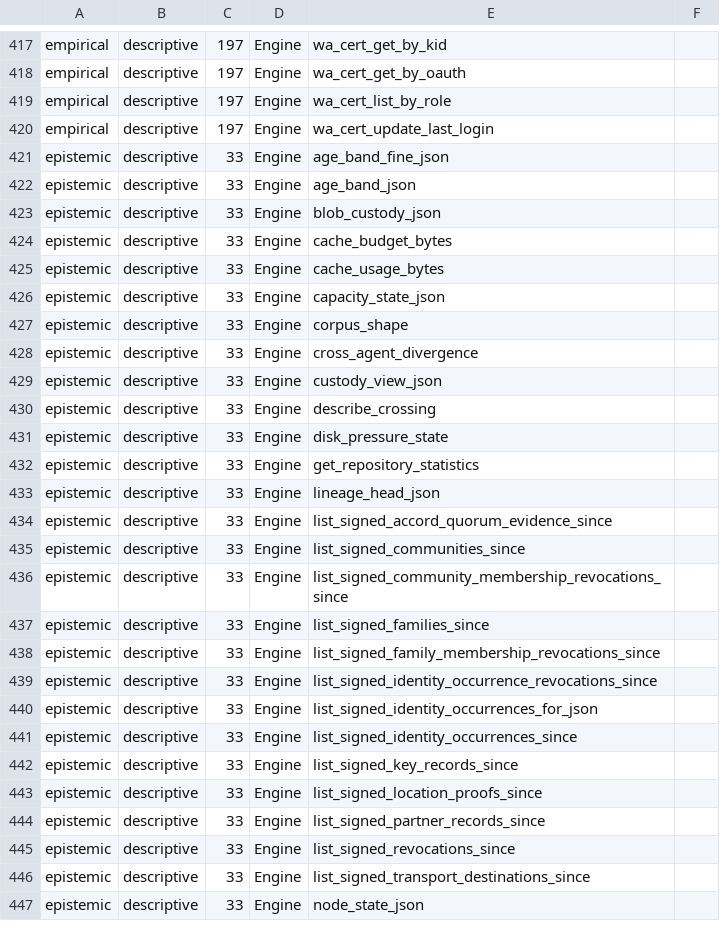
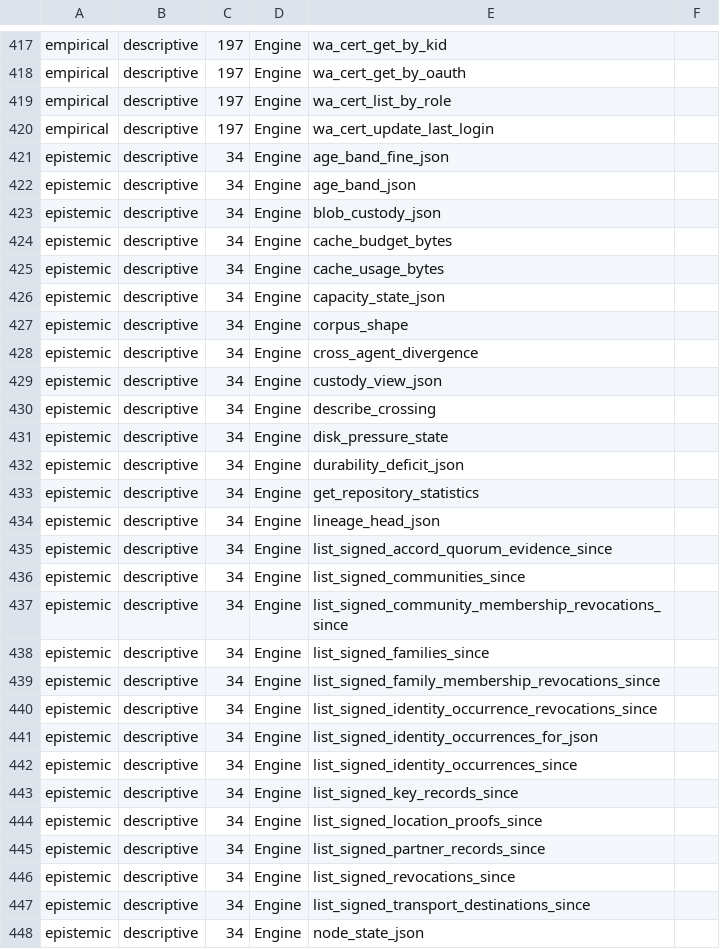
Before and after one commit to CIRISAI/CIRISPersist, a TSV file: evidence/ffi_classification.tsv, drawn as a sheet; only a part is shown, gaps mark what is left out; the diff covers the shown part only.

```diff
--- a/evidence/ffi_classification.tsv
+++ b/evidence/ffi_classification.tsv
@@ -420,28 +420,29 @@ empirical	descriptive	197	Engine	wa_cert_list_by_role
 empirical	descriptive	197	Engine	wa_cert_update_last_login	
-epistemic	descriptive	33	Engine	age_band_fine_json	
-epistemic	descriptive	33	Engine	age_band_json	
-epistemic	descriptive	33	Engine	blob_custody_json	
-epistemic	descriptive	33	Engine	cache_budget_bytes	
-epistemic	descriptive	33	Engine	cache_usage_bytes	
-epistemic	descriptive	33	Engine	capacity_state_json	
-epistemic	descriptive	33	Engine	corpus_shape	
-epistemic	descriptive	33	Engine	cross_agent_divergence	
-epistemic	descriptive	33	Engine	custody_view_json	
-epistemic	descriptive	33	Engine	describe_crossing	
-epistemic	descriptive	33	Engine	disk_pressure_state	
-epistemic	descriptive	33	Engine	get_repository_statistics	
-epistemic	descriptive	33	Engine	lineage_head_json	
-epistemic	descriptive	33	Engine	list_signed_accord_quorum_evidence_since	
-epistemic	descriptive	33	Engine	list_signed_communities_since	
-epistemic	descriptive	33	Engine	list_signed_community_membership_revocations_since	
-epistemic	descriptive	33	Engine	list_signed_families_since	
-epistemic	descriptive	33	Engine	list_signed_family_membership_revocations_since	
-epistemic	descriptive	33	Engine	list_signed_identity_occurrence_revocations_since	
-epistemic	descriptive	33	Engine	list_signed_identity_occurrences_for_json	
-epistemic	descriptive	33	Engine	list_signed_identity_occurrences_since	
-epistemic	descriptive	33	Engine	list_signed_key_records_since	
-epistemic	descriptive	33	Engine	list_signed_location_proofs_since	
-epistemic	descriptive	33	Engine	list_signed_partner_records_since	
-epistemic	descriptive	33	Engine	list_signed_revocations_since	
-epistemic	descriptive	33	Engine	list_signed_transport_destinations_since	
-epistemic	descriptive	33	Engine	node_state_json	
+epistemic	descriptive	34	Engine	age_band_fine_json	
+epistemic	descriptive	34	Engine	age_band_json	
+epistemic	descriptive	34	Engine	blob_custody_json	
+epistemic	descriptive	34	Engine	cache_budget_bytes	
+epistemic	descriptive	34	Engine	cache_usage_bytes	
+epistemic	descriptive	34	Engine	capacity_state_json	
+epistemic	descriptive	34	Engine	corpus_shape	
+epistemic	descriptive	34	Engine	cross_agent_divergence	
+epistemic	descriptive	34	Engine	custody_view_json	
+epistemic	descriptive	34	Engine	describe_crossing	
+epistemic	descriptive	34	Engine	disk_pressure_state	
+epistemic	descriptive	34	Engine	durability_deficit_json	
+epistemic	descriptive	34	Engine	get_repository_statistics	
+epistemic	descriptive	34	Engine	lineage_head_json	
+epistemic	descriptive	34	Engine	list_signed_accord_quorum_evidence_since	
+epistemic	descriptive	34	Engine	list_signed_communities_since	
+epistemic	descriptive	34	Engine	list_signed_community_membership_revocations_since	
+epistemic	descriptive	34	Engine	list_signed_families_since	
+epistemic	descriptive	34	Engine	list_signed_family_membership_revocations_since	
+epistemic	descriptive	34	Engine	list_signed_identity_occurrence_revocations_since	
+epistemic	descriptive	34	Engine	list_signed_identity_occurrences_for_json	
+epistemic	descriptive	34	Engine	list_signed_identity_occurrences_since	
+epistemic	descriptive	34	Engine	list_signed_key_records_since	
+epistemic	descriptive	34	Engine	list_signed_location_proofs_since	
+epistemic	descriptive	34	Engine	list_signed_partner_records_since	
+epistemic	descriptive	34	Engine	list_signed_revocations_since	
+epistemic	descriptive	34	Engine	list_signed_transport_destinations_since	
+epistemic	descriptive	34	Engine	node_state_json	
```
Also changed, not shown: 7 edited cells elsewhere in this file, scripts/ffi_taxonomy.tsv, 8 other files.
